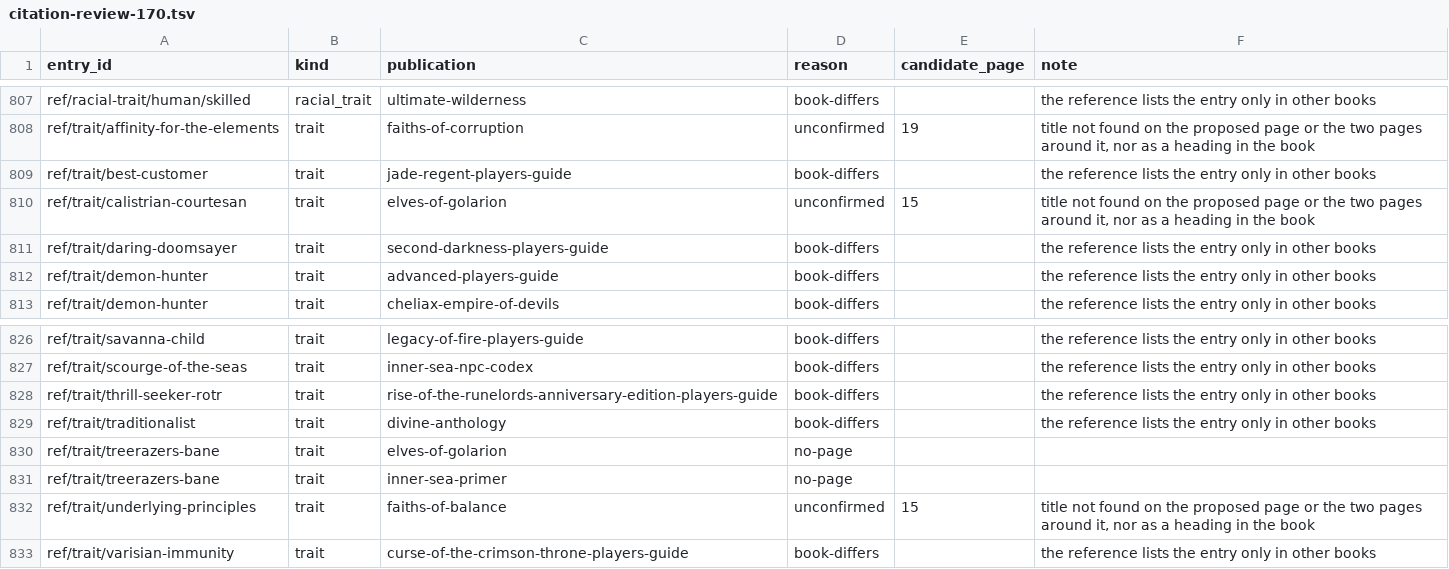
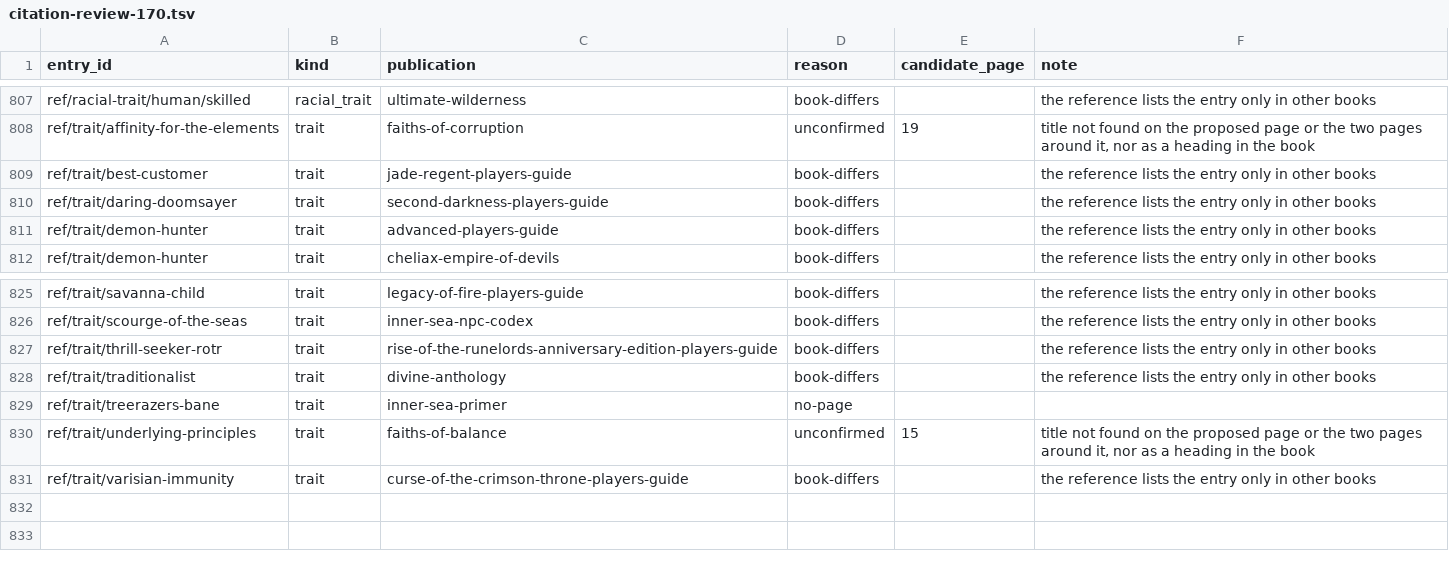
Before and after one commit to phynics/cast-iron-data, a TSV file: scripts/citation-review-170.tsv, drawn as a sheet; only a part is shown, gaps mark what is left out.

```diff
--- a/scripts/citation-review-170.tsv
+++ b/scripts/citation-review-170.tsv
@@ -809,3 +809,2 @@ ref/trait/affinity-for-the-elements	trait	faiths-of-corruption	unconfirmed	19	ti
 ref/trait/best-customer	trait	jade-regent-players-guide	book-differs		the reference lists the entry only in other books
-ref/trait/calistrian-courtesan	trait	elves-of-golarion	unconfirmed	15	title not found on the proposed page or the two pages around it, nor as a heading in the book
 ref/trait/daring-doomsayer	trait	second-darkness-players-guide	book-differs		the reference lists the entry only in other books
@@ -829,3 +828,2 @@ ref/trait/thrill-seeker-rotr	trait	rise-of-the-runelords-anniversary-edition-pla
 ref/trait/traditionalist	trait	divine-anthology	book-differs		the reference lists the entry only in other books
-ref/trait/treerazers-bane	trait	elves-of-golarion	no-page		
 ref/trait/treerazers-bane	trait	inner-sea-primer	no-page		
```
Also changed, not shown: scripts/citation-print-pages-170.tsv, 2 other files.
